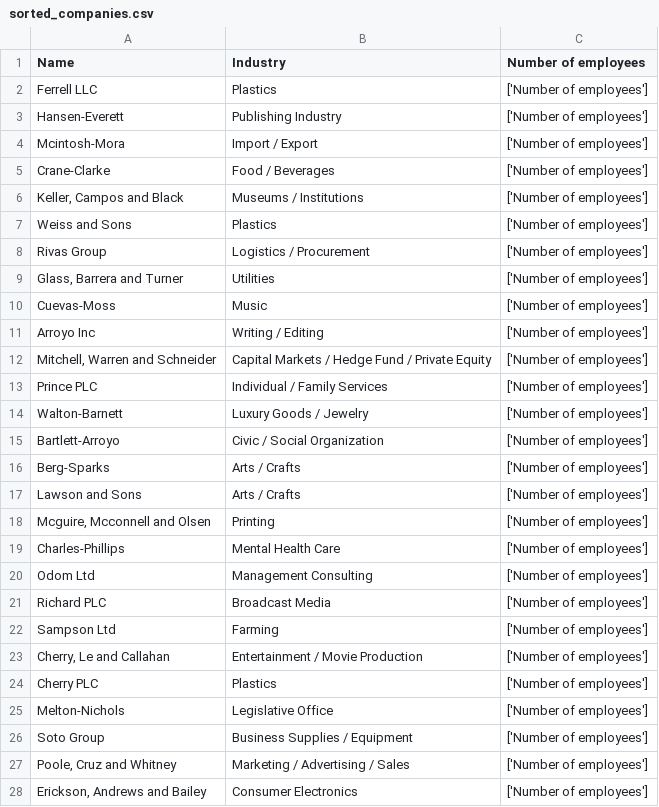
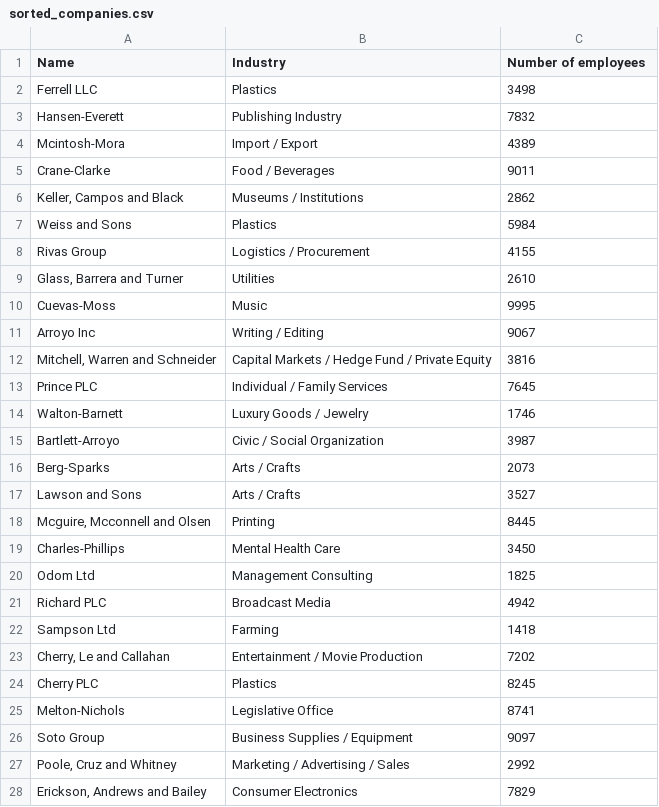
Before and after one commit to sveta-kh/homework, a CSV file: lecture15/sorted_companies.csv, drawn as a sheet; only a part is shown; the diff covers the shown part only.

Commit message:
Fixed try except in lecture 15 homework

```diff
--- a/lecture15/sorted_companies.csv
+++ b/lecture15/sorted_companies.csv
@@ -1,28 +1,28 @@
 Name,Industry,Number of employees
-Ferrell LLC,Plastics,['Number of employees']
-Hansen-Everett,Publishing Industry,['Number of employees']
-Mcintosh-Mora,Import / Export,['Number of employees']
-Crane-Clarke,Food / Beverages,['Number of employees']
-"Keller, Campos and Black",Museums / Institutions,['Number of employees']
-Weiss and Sons,Plastics,['Number of employees']
-Rivas Group,Logistics / Procurement,['Number of employees']
-"Glass, Barrera and Turner",Utilities,['Number of employees']
-Cuevas-Moss,Music,['Number of employees']
-Arroyo Inc,Writing / Editing,['Number of employees']
-"Mitchell, Warren and Schneider",Capital Markets / Hedge Fund / Private Equity,['Number of employees']
-Prince PLC,Individual / Family Services,['Number of employees']
-Walton-Barnett,Luxury Goods / Jewelry,['Number of employees']
-Bartlett-Arroyo,Civic / Social Organization,['Number of employees']
-Berg-Sparks,Arts / Crafts,['Number of employees']
-Lawson and Sons,Arts / Crafts,['Number of employees']
-"Mcguire, Mcconnell and Olsen",Printing,['Number of employees']
-Charles-Phillips,Mental Health Care,['Number of employees']
-Odom Ltd,Management Consulting,['Number of employees']
-Richard PLC,Broadcast Media,['Number of employees']
-Sampson Ltd,Farming,['Number of employees']
-"Cherry, Le and Callahan",Entertainment / Movie Production,['Number of employees']
-Cherry PLC,Plastics,['Number of employees']
-Melton-Nichols,Legislative Office,['Number of employees']
-Soto Group,Business Supplies / Equipment,['Number of employees']
-"Poole, Cruz and Whitney",Marketing / Advertising / Sales,['Number of employees']
-"Erickson, Andrews and Bailey",Consumer Electronics,['Number of employees']
+Ferrell LLC,Plastics,3498
+Hansen-Everett,Publishing Industry,7832
+Mcintosh-Mora,Import / Export,4389
+Crane-Clarke,Food / Beverages,9011
+"Keller, Campos and Black",Museums / Institutions,2862
+Weiss and Sons,Plastics,5984
+Rivas Group,Logistics / Procurement,4155
+"Glass, Barrera and Turner",Utilities,2610
+Cuevas-Moss,Music,9995
+Arroyo Inc,Writing / Editing,9067
+"Mitchell, Warren and Schneider",Capital Markets / Hedge Fund / Private Equity,3816
+Prince PLC,Individual / Family Services,7645
+Walton-Barnett,Luxury Goods / Jewelry,1746
+Bartlett-Arroyo,Civic / Social Organization,3987
+Berg-Sparks,Arts / Crafts,2073
+Lawson and Sons,Arts / Crafts,3527
+"Mcguire, Mcconnell and Olsen",Printing,8445
+Charles-Phillips,Mental Health Care,3450
+Odom Ltd,Management Consulting,1825
+Richard PLC,Broadcast Media,4942
+Sampson Ltd,Farming,1418
+"Cherry, Le and Callahan",Entertainment / Movie Production,7202
+Cherry PLC,Plastics,8245
+Melton-Nichols,Legislative Office,8741
+Soto Group,Business Supplies / Equipment,9097
+"Poole, Cruz and Whitney",Marketing / Advertising / Sales,2992
+"Erickson, Andrews and Bailey",Consumer Electronics,7829
```
Also changed, not shown: 19 edited cells elsewhere in this file, 2 other files.
